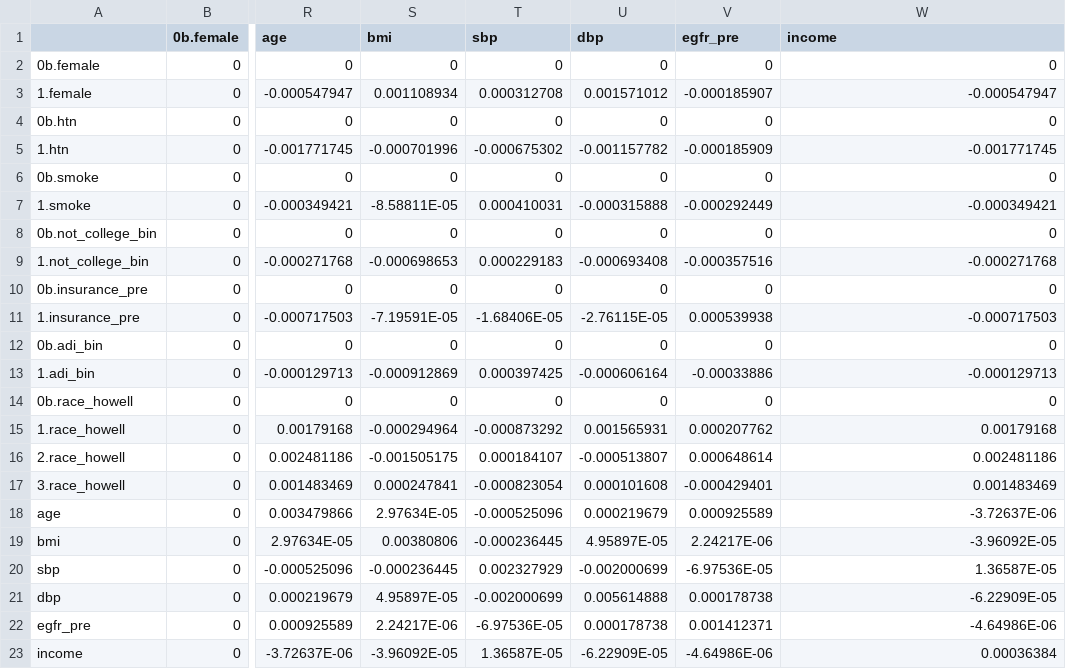
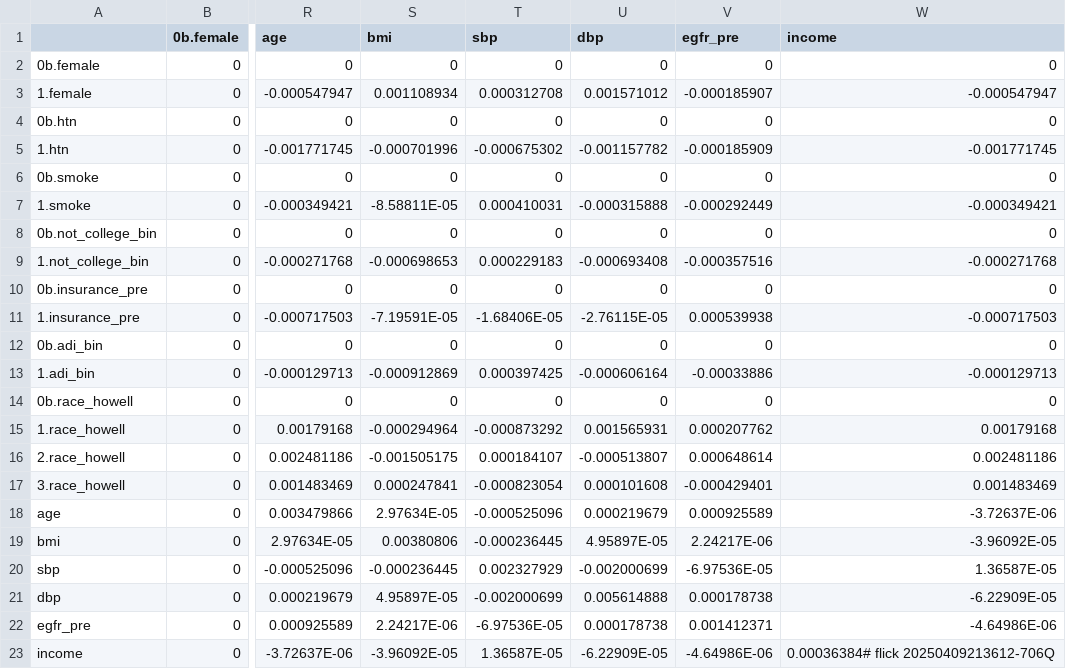
Before and after one commit to abikesa/provocateur, a CSV file: kitabo/ensi/ukubona/donorcase/test4/assets/csv/cox_var.csv, drawn as a sheet; only a part is shown, gaps mark what is left out; the diff names each change by its address in the sheet, - before the commit and + after, or states it on an @@ line.

Commit message:
kitabo/ensi/ukubona/donorcase/test4/assets/csv/cox_var.csv

```diff
--- a/kitabo/ensi/ukubona/donorcase/test4/assets/csv/cox_var.csv
+++ b/kitabo/ensi/ukubona/donorcase/test4/assets/csv/cox_var.csv
-W23 (income): 0.00036384
+W23 (income): 0.00036384# flick 20250409213612-706Q
```
